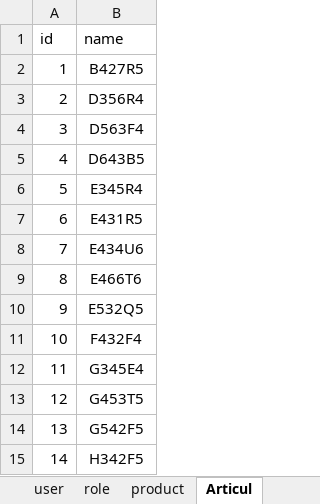
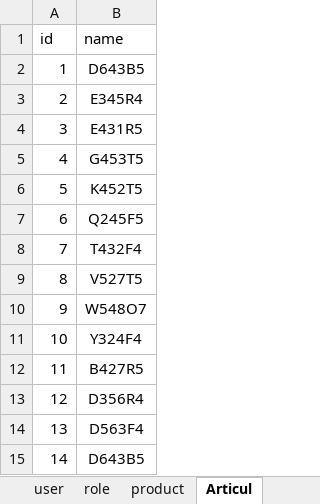
Before and after one commit to MRWell777/KT6_Ivanov_Maxim_ISP431, an Excel workbook: Import.xlsx, sheet Articul, drawn as a sheet; only a part is shown; the shorter side is filled out with more unchanged rows; values as stored, in another font and other column widths than the file's, no borders; addresses are those after the commit; the diff names each change by its address in the sheet, - before the commit and + after, or states it on an @@ line.

```diff
--- a/Import.xlsx (sheet Articul)
+++ b/Import.xlsx (sheet Articul)
+row 2: 1 | D643B5
+row 3: 2 | E345R4
+row 4: 3 | E431R5
+row 5: 4 | G453T5
+row 6: 5 | K452T5
+row 7: 6 | Q245F5
+row 8: 7 | T432F4
+row 9: 8 | V527T5
+row 10: 9 | W548O7
+row 11: 10 | Y324F4
@@ column A (id) renumbered from row 12 down @@
```
Also changed, not shown: sheet product, sheet orderproduct, 54 other files.
